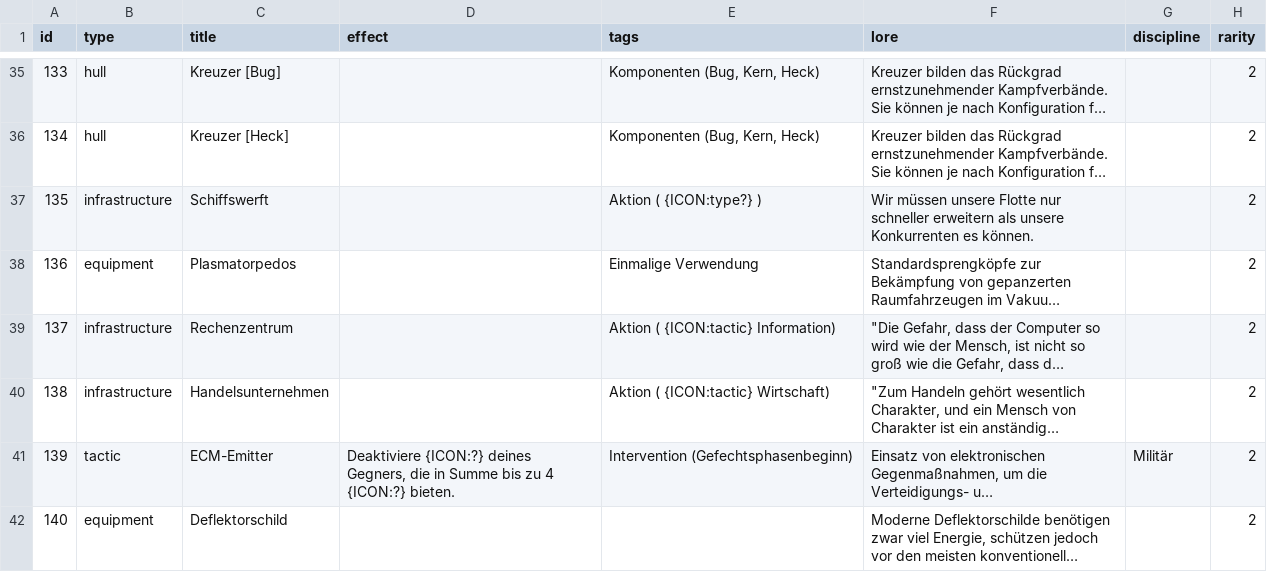
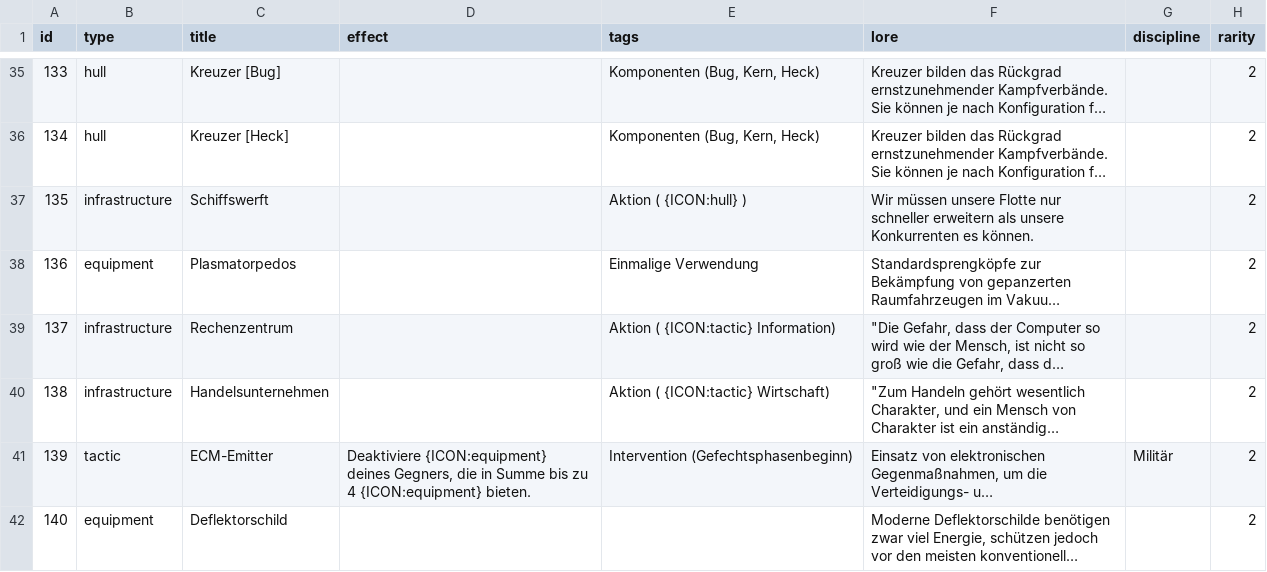
Before and after one commit to chrthom/outer-colonies, a CSV file: misc/cards.csv, drawn as a sheet; only a part is shown, gaps mark what is left out; long unchanged cells end in …; the diff covers the shown part only; the diff names each change by its address in the sheet, - before the commit and + after, or states it on an @@ line.

Commit message:
fix(misc): update ICON placeholders in cards.csv
- Replace {ICON:?} with correct icon types based on manual review
- Use raw Greek characters (Δ, Θ, Ξ, Φ, Ψ, Ω) for socket references
- Add card_text_corrections.md for tracking text fixes
- IDs updated: 135, 139, 141, 142, 143, 149, 154, 162, 164, 165, 173, 183, 202, 205, 206, 208, 218, 224, 229, 233, 235, 312, 319, 330, 335, 401

```diff
--- a/misc/cards.csv
+++ b/misc/cards.csv
-E37 (tags): Aktion ( {ICON:type?} )
+E37 (tags): Aktion ( {ICON:hull} )
-D41 (effect): Deaktiviere {ICON:?} deines Gegners, die in Summe bis zu 4 {ICON:?} bieten.
+D41 (effect): Deaktiviere {ICON:equipment} deines Gegners, die in Summe bis zu 4 {ICON:equipment} bieten.
```
Also changed, not shown: 26 edited cells elsewhere in this file, 1 other file.
